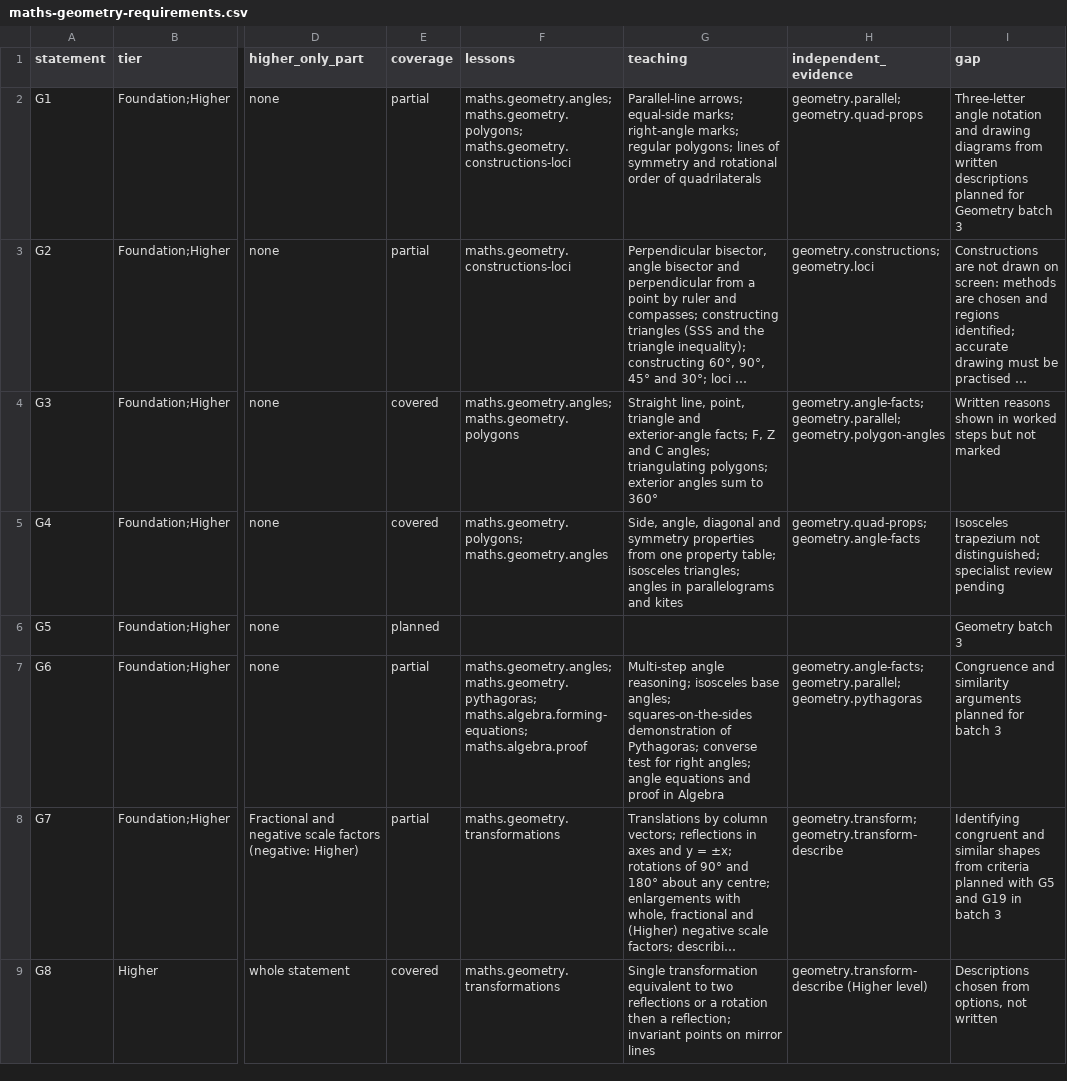
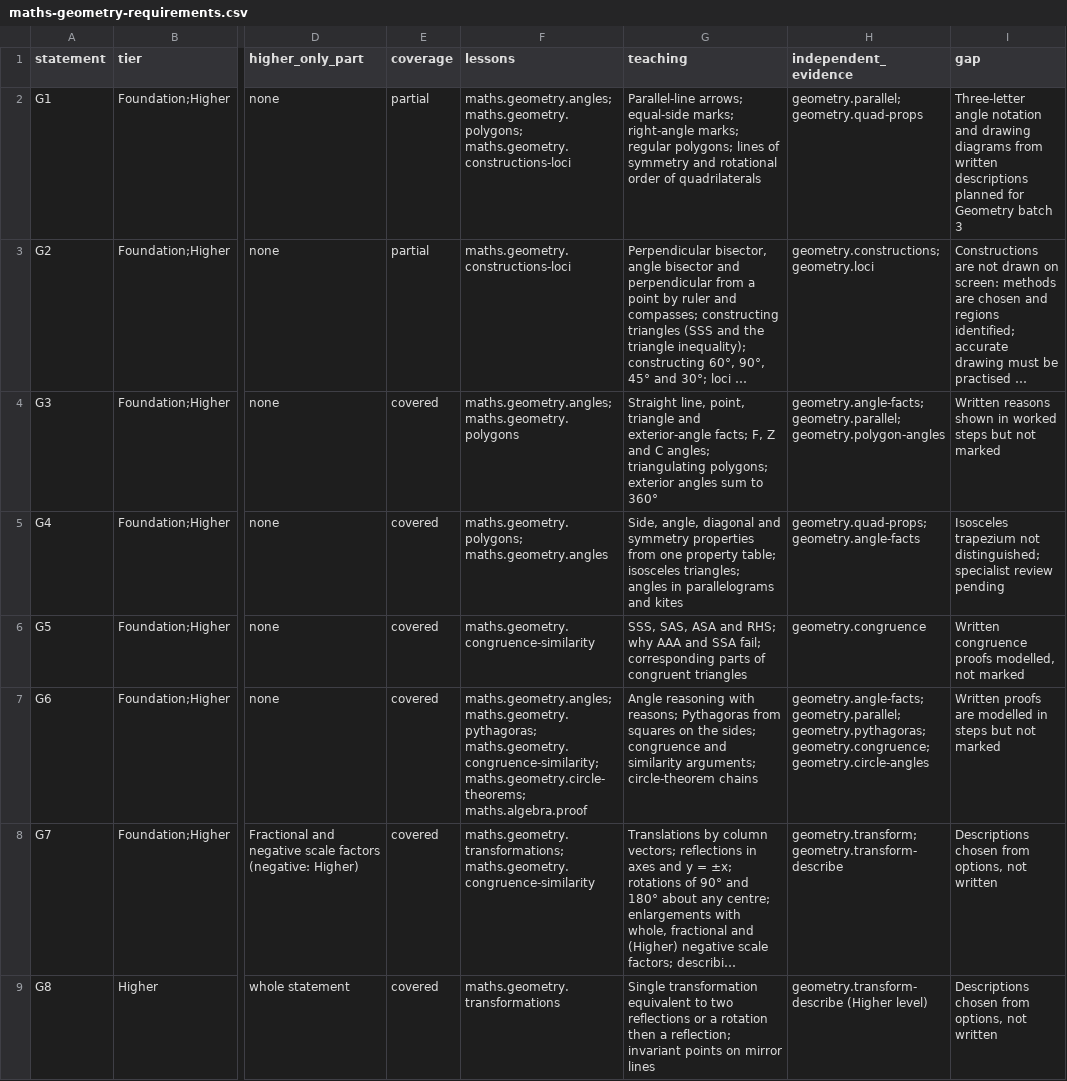
Before and after one commit to adamscourfield/crashcourse, a CSV file: curriculum/maths-geometry-requirements.csv, drawn as a sheet; only a part is shown, gaps mark what is left out; long unchanged cells end in …; the diff covers the shown part only; the diff names each change by its address in the sheet, - before the commit and + after, or states it on an @@ line.

```diff
--- a/curriculum/maths-geometry-requirements.csv
+++ b/curriculum/maths-geometry-requirements.csv
-E6 (coverage): planned
+E6 (coverage): covered
-F6 (lessons): (empty)
+F6 (lessons): maths.geometry.congruence-similarity
-G6 (teaching): (empty)
+G6 (teaching): SSS, SAS, ASA and RHS; why AAA and SSA fail; corresponding parts of congruent triangles
-H6 (independent_evidence): (empty)
+H6 (independent_evidence): geometry.congruence
-I6 (gap): Geometry batch 3
+I6 (gap): Written congruence proofs modelled, not marked
-E7:E8 (coverage): partial
+E7:E8 (coverage): covered
-F7 (lessons): maths.geometry.angles; maths.geometry.pythagoras; maths.algebra.forming-equations; maths.algebra.proof
+F7 (lessons): maths.geometry.angles; maths.geometry.pythagoras; maths.geometry.congruence-similarity; maths.geometry.circle-theorems; maths.algebra.proof
-G7 (teaching): Multi-step angle reasoning; isosceles base angles; squares-on-the-sides demonstration of Pythagoras; converse test for right angles; angle equations and proof in Algebra
+G7 (teaching): Angle reasoning with reasons; Pythagoras from squares on the sides; congruence and similarity arguments; circle-theorem chains
-H7 (independent_evidence): geometry.angle-facts; geometry.parallel; geometry.pythagoras
+H7 (independent_evidence): geometry.angle-facts; geometry.parallel; geometry.pythagoras; geometry.congruence; geometry.circle-angles
-I7 (gap): Congruence and similarity arguments planned for batch 3
+I7 (gap): Written proofs are modelled in steps but not marked
-F8 (lessons): maths.geometry.transformations
+F8 (lessons): maths.geometry.transformations; maths.geometry.congruence-similarity
-I8 (gap): Identifying congruent and similar shapes from criteria planned with G5 and G19 in batch 3
+I8 (gap): Descriptions chosen from options, not written
```
Also changed, not shown: 50 edited cells elsewhere in this file, curriculum/lesson-register.csv, curriculum/subject-register.csv, 15 other files.
